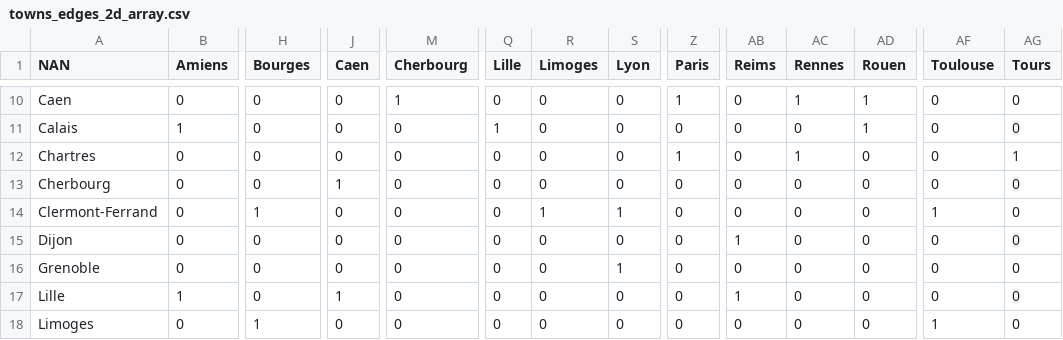
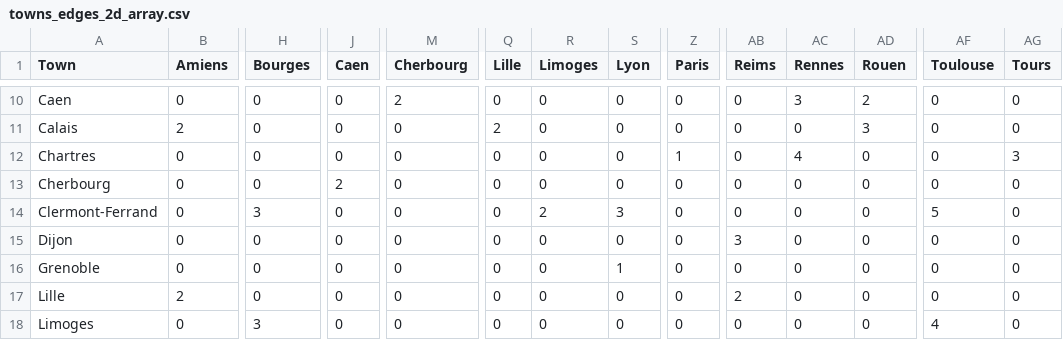
Before and after one commit to VIDAL-Antoine/GPS-IATIC5, a CSV file: src/towns_edges_2d_array.csv, drawn as a sheet; only a part is shown, gaps mark what is left out; the diff covers the shown part only; the diff names each change by its address in the sheet, - before the commit and + after, or states it on an @@ line.

```diff
--- a/src/towns_edges_2d_array.csv
+++ b/src/towns_edges_2d_array.csv
-A1: NAN
+A1: Town
-M10 (Cherbourg): 1
+M10 (Cherbourg): 2
-Z10 (Paris): 1
+Z10 (Paris): 0
-AC10 (Rennes): 1
+AC10 (Rennes): 3
-AD10 (Rouen): 1
+AD10 (Rouen): 2
-B11 (Amiens): 1
+B11 (Amiens): 2
-Q11 (Lille): 1
+Q11 (Lille): 2
-AD11 (Rouen): 1
+AD11 (Rouen): 3
-AC12 (Rennes): 1
+AC12 (Rennes): 4
-AG12 (Tours): 1
+AG12 (Tours): 3
-J13 (Caen): 1
+J13 (Caen): 2
-H14 (Bourges): 1
+H14 (Bourges): 3
-R14 (Limoges): 1
+R14 (Limoges): 2
-S14 (Lyon): 1
+S14 (Lyon): 3
-AF14 (Toulouse): 1
+AF14 (Toulouse): 5
-AB15 (Reims): 1
+AB15 (Reims): 3
-B17 (Amiens): 1
+B17 (Amiens): 2
-J17 (Caen): 1
+J17 (Caen): 0
-AB17 (Reims): 1
+AB17 (Reims): 2
-H18 (Bourges): 1
+H18 (Bourges): 3
-AF18 (Toulouse): 1
+AF18 (Toulouse): 4
```
Also changed, not shown: 98 edited cells elsewhere in this file, 2 other files.
